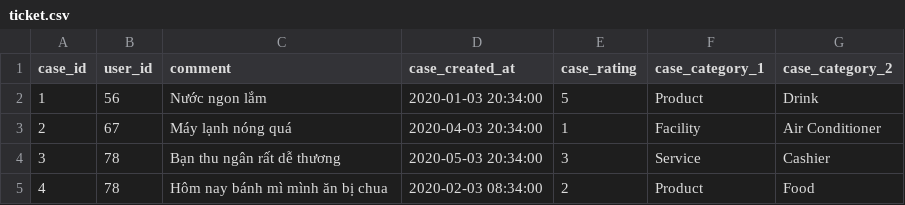
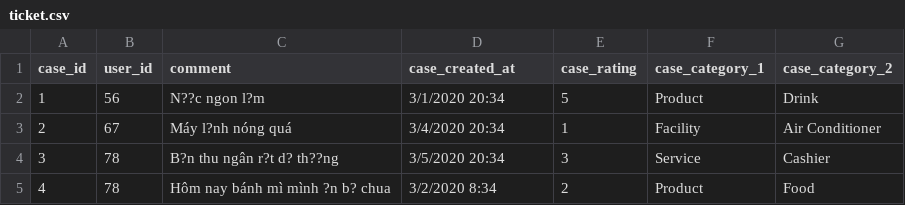
Before and after one commit to quannguyen0103/CELLPHONES_ANALYTICS-ENGINEER-TEST, a CSV file: dataset/ticket.csv, drawn as a sheet; the diff names each change by its address in the sheet, - before the commit and + after, or states it on an @@ line.

```diff
--- a/dataset/ticket.csv
+++ b/dataset/ticket.csv
-C2 (comment): Nước ngon lắm
+C2 (comment): N??c ngon l?m
-D2 (case_created_at): 2020-01-03 20:34:00
+D2 (case_created_at): 3/1/2020 20:34
-C3 (comment): Máy lạnh nóng quá
+C3 (comment): Máy l?nh nóng quá
-D3 (case_created_at): 2020-04-03 20:34:00
+D3 (case_created_at): 3/4/2020 20:34
-C4 (comment): Bạn thu ngân rất dễ thương
+C4 (comment): B?n thu ngân r?t d? th??ng
-D4 (case_created_at): 2020-05-03 20:34:00
+D4 (case_created_at): 3/5/2020 20:34
-C5 (comment): Hôm nay bánh mì mình ăn bị chua
+C5 (comment): Hôm nay bánh mì mình ?n b? chua
-D5 (case_created_at): 2020-02-03 08:34:00
+D5 (case_created_at): 3/2/2020 8:34
```
Also changed, not shown: 8 other files.
